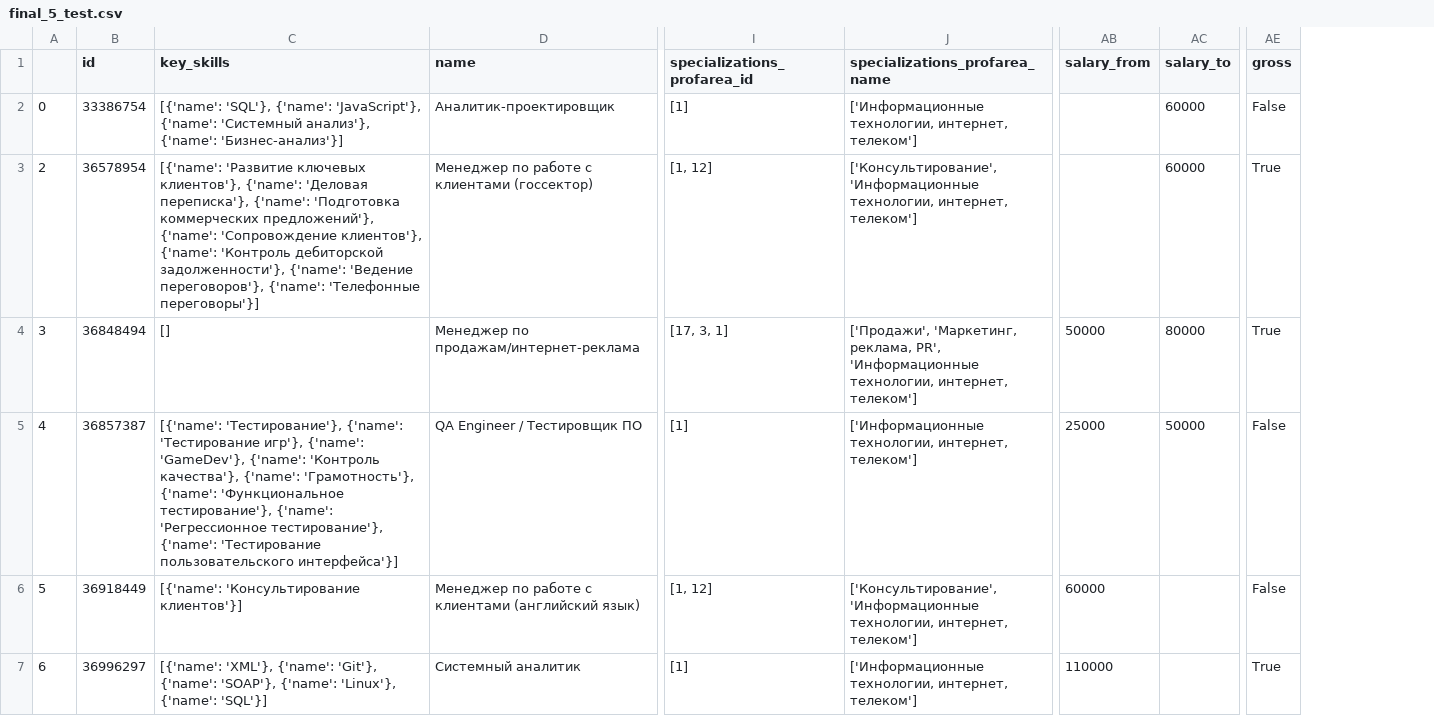
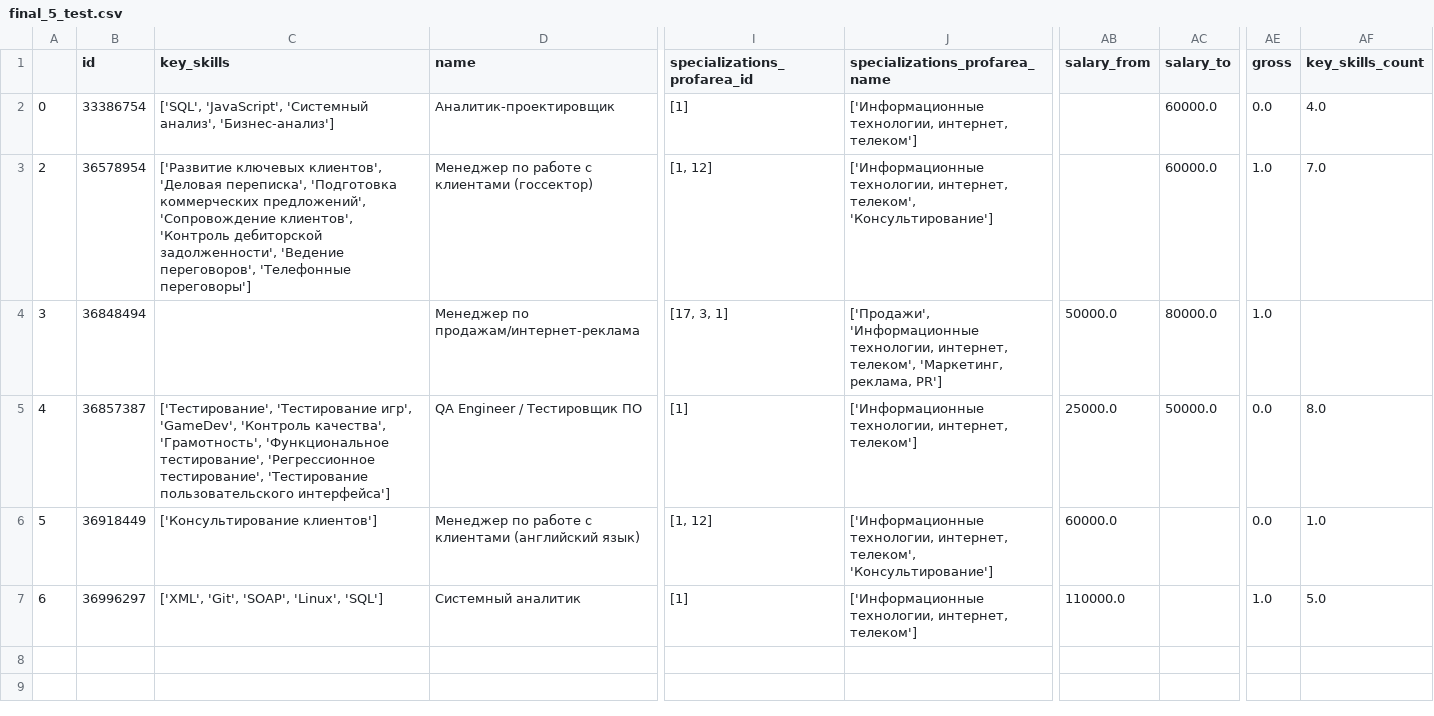
Before and after one commit to Kubik91/hac_19_10, a CSV file: final_5_test.csv, drawn as a sheet; only a part is shown, gaps mark what is left out; the diff names each change by its address in the sheet, - before the commit and + after, or states it on an @@ line.

Commit message:
Add skill show graphic.

```diff
--- a/final_5_test.csv
+++ b/final_5_test.csv
+column AF (key_skills_count), rows 2-7: 4.0 | 7.0 |  | 8.0 | 1.0 | 5.0
-C2 (key_skills): [{'name': 'SQL'}, {'name': 'JavaScript'}, {'name': 'Системный анализ'}, {'name': 'Бизнес-анализ'}]
+C2 (key_skills): ['SQL', 'JavaScript', 'Системный анализ', 'Бизнес-анализ']
-AC2:AC3 (salary_to): 60000
+AC2:AC3 (salary_to): 60000.0
-AE2 (gross): False
+AE2 (gross): 0.0
-C3 (key_skills): [{'name': 'Развитие ключевых клиентов'}, {'name': 'Деловая переписка'}, {'name': 'Подготовка коммерческих предложений'}, {'name': 'Сопровождение клиентов'}, {'name': 'Контроль дебиторской задолженности'}, {'name': 'Ведение переговоров'}, {'name': 'Телефонные переговоры'}]
+C3 (key_skills): ['Развитие ключевых клиентов', 'Деловая переписка', 'Подготовка коммерческих предложений', 'Сопровождение клиентов', 'Контроль дебиторской задолженности', 'Ведение переговоров', 'Телефонные переговоры']
-J3 (specializations_profarea_name): ['Консультирование', 'Информационные технологии, интернет, телеком']
+J3 (specializations_profarea_name): ['Информационные технологии, интернет, телеком', 'Консультирование']
-AE3:AE4 (gross): True
+AE3:AE4 (gross): 1.0
-C4 (key_skills): []
+C4 (key_skills): (empty)
-J4 (specializations_profarea_name): ['Продажи', 'Маркетинг, реклама, PR', 'Информационные технологии, интернет, телеком']
+J4 (specializations_profarea_name): ['Продажи', 'Информационные технологии, интернет, телеком', 'Маркетинг, реклама, PR']
-AB4 (salary_from): 50000
+AB4 (salary_from): 50000.0
-AC4 (salary_to): 80000
+AC4 (salary_to): 80000.0
-C5 (key_skills): [{'name': 'Тестирование'}, {'name': 'Тестирование игр'}, {'name': 'GameDev'}, {'name': 'Контроль качества'}, {'name': 'Грамотность'}, {'name': 'Функциональное тестирование'}, {'name': 'Регресcионное тестирование'}, {'name': 'Тестирование пользовательского интерфейса'}]
+C5 (key_skills): ['Тестирование', 'Тестирование игр', 'GameDev', 'Контроль качества', 'Грамотность', 'Функциональное тестирование', 'Регресcионное тестирование', 'Тестирование пользовательского интерфейса']
-AB5 (salary_from): 25000
+AB5 (salary_from): 25000.0
-AC5 (salary_to): 50000
+AC5 (salary_to): 50000.0
-AE5:AE6 (gross): False
+AE5:AE6 (gross): 0.0
-C6 (key_skills): [{'name': 'Консультирование клиентов'}]
+C6 (key_skills): ['Консультирование клиентов']
-J6 (specializations_profarea_name): ['Консультирование', 'Информационные технологии, интернет, телеком']
+J6 (specializations_profarea_name): ['Информационные технологии, интернет, телеком', 'Консультирование']
-AB6 (salary_from): 60000
+AB6 (salary_from): 60000.0
-C7 (key_skills): [{'name': 'XML'}, {'name': 'Git'}, {'name': 'SOAP'}, {'name': 'Linux'}, {'name': 'SQL'}]
+C7 (key_skills): ['XML', 'Git', 'SOAP', 'Linux', 'SQL']
-AB7 (salary_from): 110000
+AB7 (salary_from): 110000.0
-AE7 (gross): True
+AE7 (gross): 1.0
```
Also changed, not shown: 1 other file.
